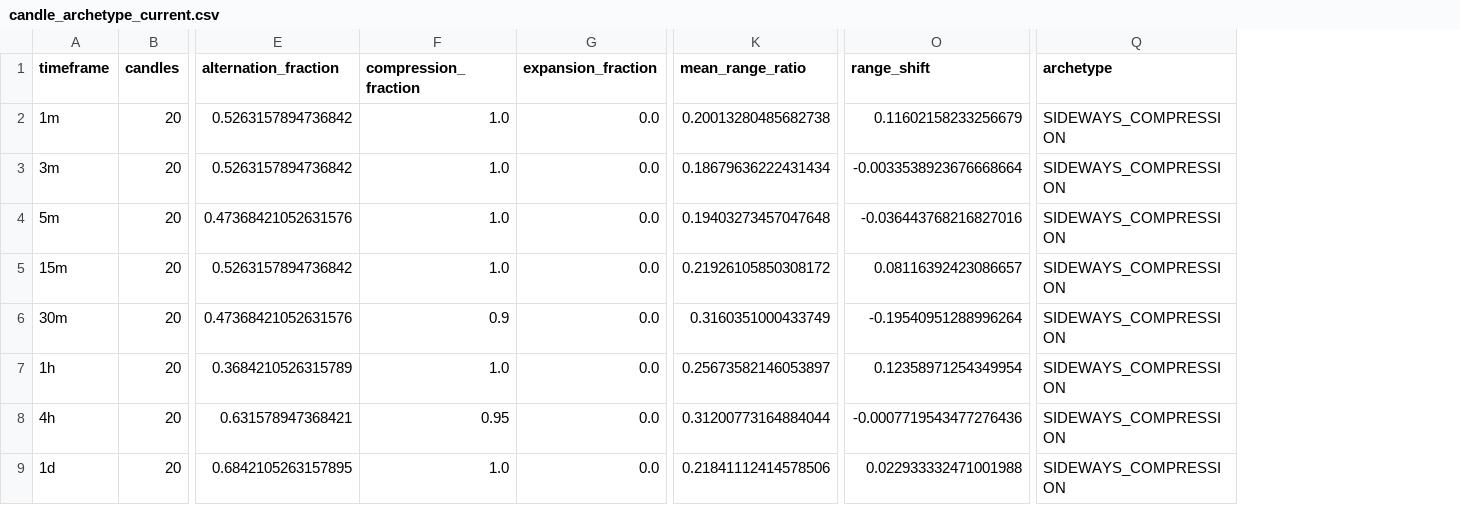
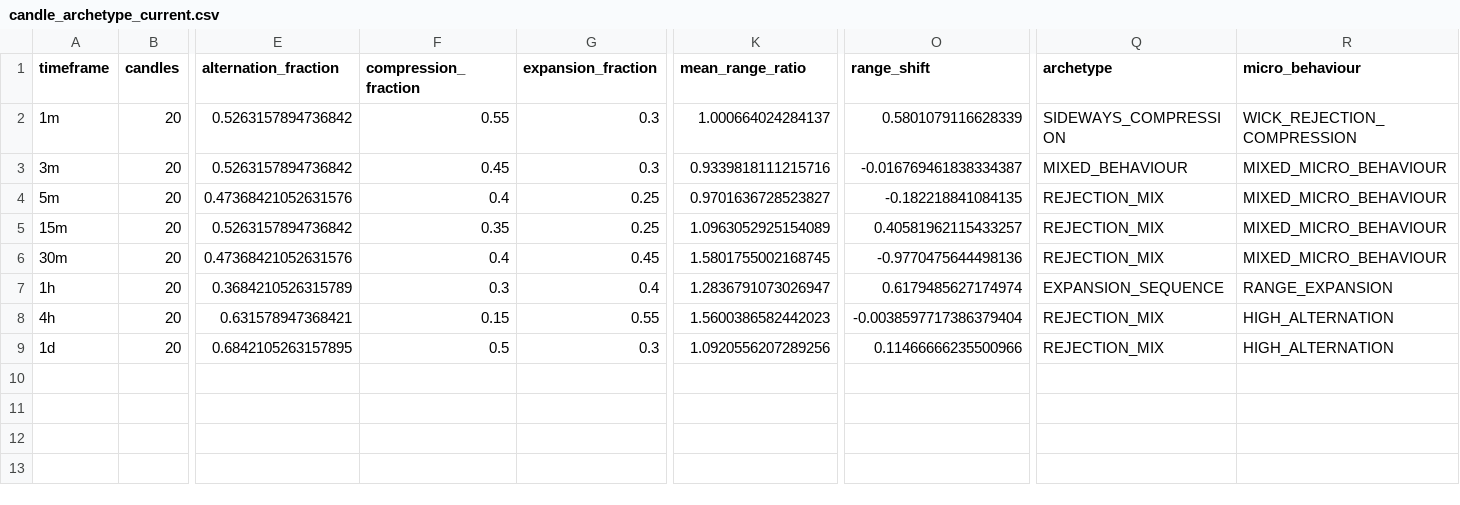
Before and after one commit to itsmayankdev/eth, a CSV file: charts/candle_archetype_current.csv, drawn as a sheet; only a part is shown, gaps mark what is left out; the diff names each change by its address in the sheet, - before the commit and + after, or states it on an @@ line.

```diff
--- a/charts/candle_archetype_current.csv
+++ b/charts/candle_archetype_current.csv
+column R (micro_behaviour), rows 2-9: WICK_REJECTION_COMPRESSION | MIXED_MICRO_BEHAVIOUR | MIXED_MICRO_BEHAVIOUR | MIXED_MICRO_BEHAVIOUR | MIXED_MICRO_BEHAVIOUR | RANGE_EXPANSION | HIGH_ALTERNATION | HIGH_ALTERNATION
-F2 (compression_fraction): 1.0
+F2 (compression_fraction): 0.55
-G2:G3 (expansion_fraction): 0.0
+G2:G3 (expansion_fraction): 0.3
-K2 (mean_range_ratio): 0.20013280485682738
+K2 (mean_range_ratio): 1.000664024284137
-O2 (range_shift): 0.11602158233256679
+O2 (range_shift): 0.5801079116628339
-F3 (compression_fraction): 1.0
+F3 (compression_fraction): 0.45
-K3 (mean_range_ratio): 0.18679636222431434
+K3 (mean_range_ratio): 0.9339818111215716
-O3 (range_shift): -0.0033538923676668664
+O3 (range_shift): -0.016769461838334387
-Q3 (archetype): SIDEWAYS_COMPRESSION
+Q3 (archetype): MIXED_BEHAVIOUR
-F4 (compression_fraction): 1.0
+F4 (compression_fraction): 0.4
-G4:G5 (expansion_fraction): 0.0
+G4:G5 (expansion_fraction): 0.25
-K4 (mean_range_ratio): 0.19403273457047648
+K4 (mean_range_ratio): 0.9701636728523827
-O4 (range_shift): -0.036443768216827016
+O4 (range_shift): -0.182218841084135
-Q4:Q6 (archetype): SIDEWAYS_COMPRESSION
+Q4:Q6 (archetype): REJECTION_MIX
-F5 (compression_fraction): 1.0
+F5 (compression_fraction): 0.35
-K5 (mean_range_ratio): 0.21926105850308172
+K5 (mean_range_ratio): 1.0963052925154089
-O5 (range_shift): 0.08116392423086657
+O5 (range_shift): 0.40581962115433257
-F6 (compression_fraction): 0.9
+F6 (compression_fraction): 0.4
-G6 (expansion_fraction): 0.0
+G6 (expansion_fraction): 0.45
-K6 (mean_range_ratio): 0.3160351000433749
+K6 (mean_range_ratio): 1.5801755002168745
-O6 (range_shift): -0.19540951288996264
+O6 (range_shift): -0.9770475644498136
-F7 (compression_fraction): 1.0
+F7 (compression_fraction): 0.3
-G7 (expansion_fraction): 0.0
+G7 (expansion_fraction): 0.4
-K7 (mean_range_ratio): 0.25673582146053897
+K7 (mean_range_ratio): 1.2836791073026947
-O7 (range_shift): 0.12358971254349954
+O7 (range_shift): 0.6179485627174974
-Q7 (archetype): SIDEWAYS_COMPRESSION
+Q7 (archetype): EXPANSION_SEQUENCE
-F8 (compression_fraction): 0.95
+F8 (compression_fraction): 0.15
-G8 (expansion_fraction): 0.0
+G8 (expansion_fraction): 0.55
-K8 (mean_range_ratio): 0.31200773164884044
+K8 (mean_range_ratio): 1.5600386582442023
-O8 (range_shift): -0.0007719543477276436
+O8 (range_shift): -0.0038597717386379404
-Q8:Q9 (archetype): SIDEWAYS_COMPRESSION
+Q8:Q9 (archetype): REJECTION_MIX
-F9 (compression_fraction): 1.0
+F9 (compression_fraction): 0.5
-G9 (expansion_fraction): 0.0
+G9 (expansion_fraction): 0.3
-K9 (mean_range_ratio): 0.21841112414578506
+K9 (mean_range_ratio): 1.0920556207289256
-O9 (range_shift): 0.022933332471001988
+O9 (range_shift): 0.11466666235500966
```
Also changed, not shown: charts/candle_archetype_matches.csv, 2 other files.
